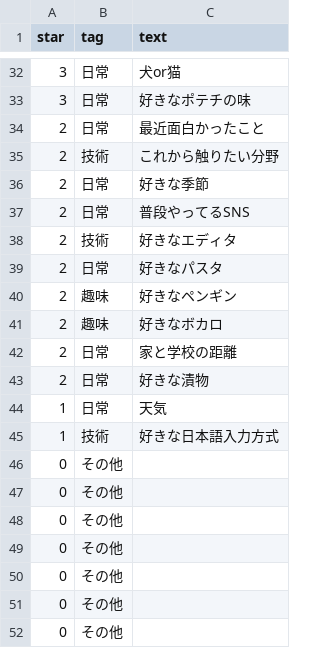
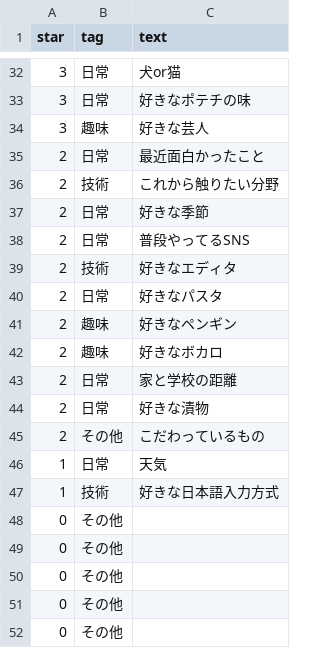
Before and after one commit to kanakanho/27Tech-topic-words, a CSV file: csv/sheet1.csv, drawn as a sheet; only a part is shown, gaps mark what is left out; removed rows and columns are numbered as before the commit, all else as after; the diff names each change by its address in the sheet, - before the commit and + after, or states it on an @@ line.

Commit message:
Import MasterData on 2024-07-11  19:50:43

```diff
--- a/csv/sheet1.csv
+++ b/csv/sheet1.csv
+row 34: 3 | 趣味 | 好きな芸人
+row 45: 2 | その他 | こだわっているもの
-row 46: 0 | その他
-row 47: 0 | その他
```
